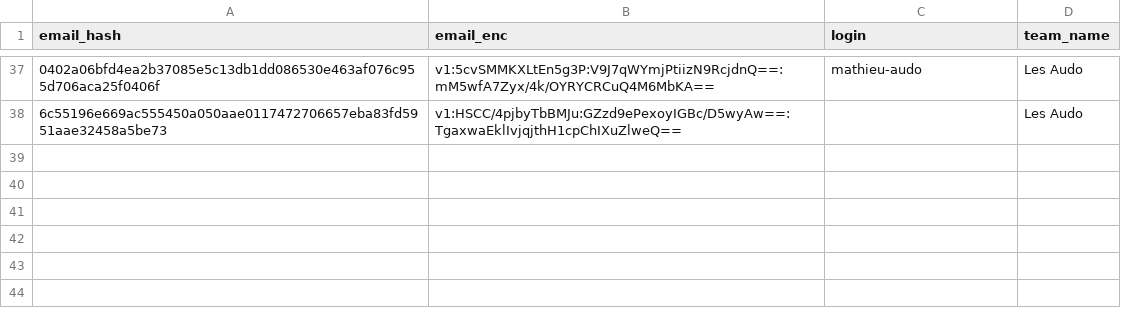
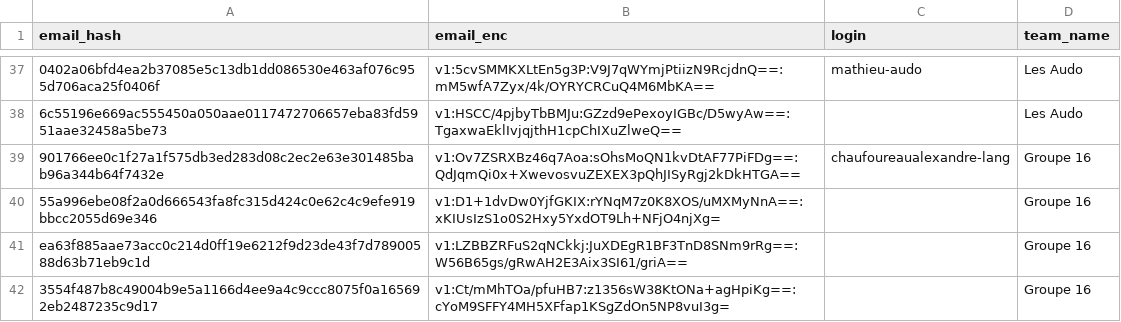
Before and after one commit to nneilime/Hackaton-IA4Impact, a CSV file: participants.csv, drawn as a sheet; only a part is shown, gaps mark what is left out; the diff names each change by its address in the sheet, - before the commit and + after, or states it on an @@ line.

Commit message:
teams: création de groupe-16

```diff
--- a/participants.csv
+++ b/participants.csv
+row 39: 901766ee0c1f27a1f575db3ed283d08c2ec2e63e301485bab96a344b64f7432e | v1:Ov7ZSRXBz46q7Aoa:sOhsMoQN1kvDtAF77PiFDg==:QdJqmQi0x+XwevosvuZEXEX3pQhJISyRgj2kDkHTGA== | chaufoureaualexandre-lang | Groupe 16
+row 40: 55a996ebe08f2a0d666543fa8fc315d424c0e62c4c9efe919bbcc2055d69e346 | v1:D1+1dvDw0YjfGKIX:rYNqM7z0K8XOS/uMXMyNnA==:xKIUsIzS1o0S2Hxy5YxdOT9Lh+NFjO4njXg= |  | Groupe 16
+row 41: ea63f885aae73acc0c214d0ff19e6212f9d23de43f7d78900588d63b71eb9c1d | v1:LZBBZRFuS2qNCkkj:JuXDEgR1BF3TnD8SNm9rRg==:W56B65gs/gRwAH2E3Aix3SI61/griA== |  | Groupe 16
+row 42: 3554f487b8c49004b9e5a1166d4ee9a4c9ccc8075f0a165692eb2487235c9d17 | v1:Ct/mMhTOa/pfuHB7:z1356sW38KtONa+agHpiKg==:cYoM9SFFY4MH5XFfap1KSgZdOn5NP8vuI3g= |  | Groupe 16
```
Also changed, not shown: 2 other files.
